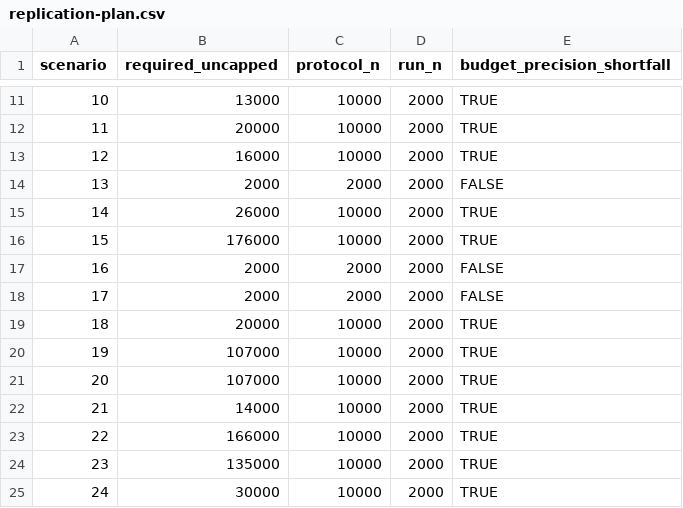
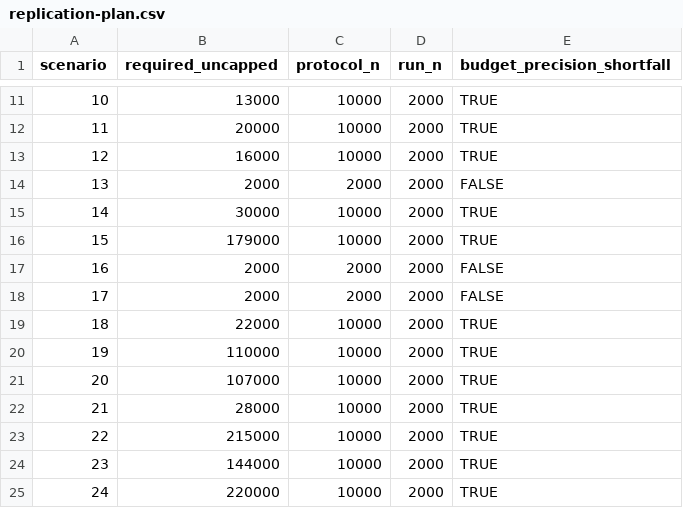
Before and after one commit to choxos/TTE-open-problems, a CSV file: studies/LRN-05-counterfactual-validation-confounding/results/replication-plan.csv, drawn as a sheet; only a part is shown, gaps mark what is left out.

```diff
--- a/studies/LRN-05-counterfactual-validation-confounding/results/replication-plan.csv
+++ b/studies/LRN-05-counterfactual-validation-confounding/results/replication-plan.csv
@@ -14,12 +14,12 @@
 13,2000,2000,2000,FALSE
-14,26000,10000,2000,TRUE
-15,176000,10000,2000,TRUE
+14,30000,10000,2000,TRUE
+15,179000,10000,2000,TRUE
 16,2000,2000,2000,FALSE
 17,2000,2000,2000,FALSE
-18,20000,10000,2000,TRUE
-19,107000,10000,2000,TRUE
+18,22000,10000,2000,TRUE
+19,110000,10000,2000,TRUE
 20,107000,10000,2000,TRUE
-21,14000,10000,2000,TRUE
-22,166000,10000,2000,TRUE
-23,135000,10000,2000,TRUE
-24,30000,10000,2000,TRUE
+21,28000,10000,2000,TRUE
+22,215000,10000,2000,TRUE
+23,144000,10000,2000,TRUE
+24,220000,10000,2000,TRUE
```
Also changed, not shown: studies/LRN-05-counterfactual-validation-confounding/results/replication-requirements.csv, 1 other file.
